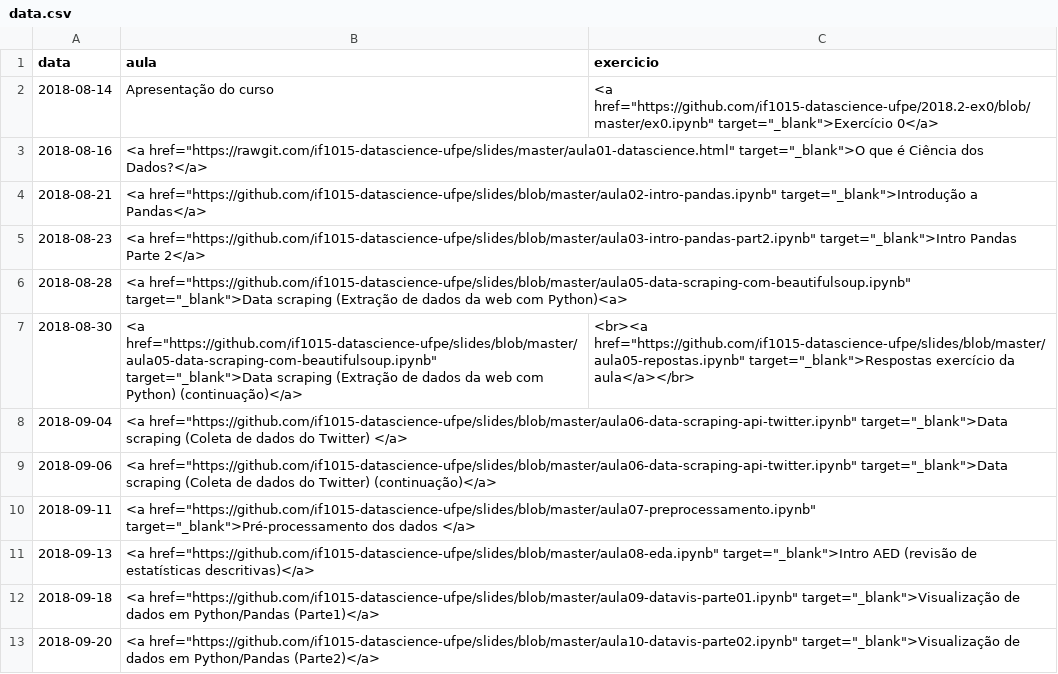
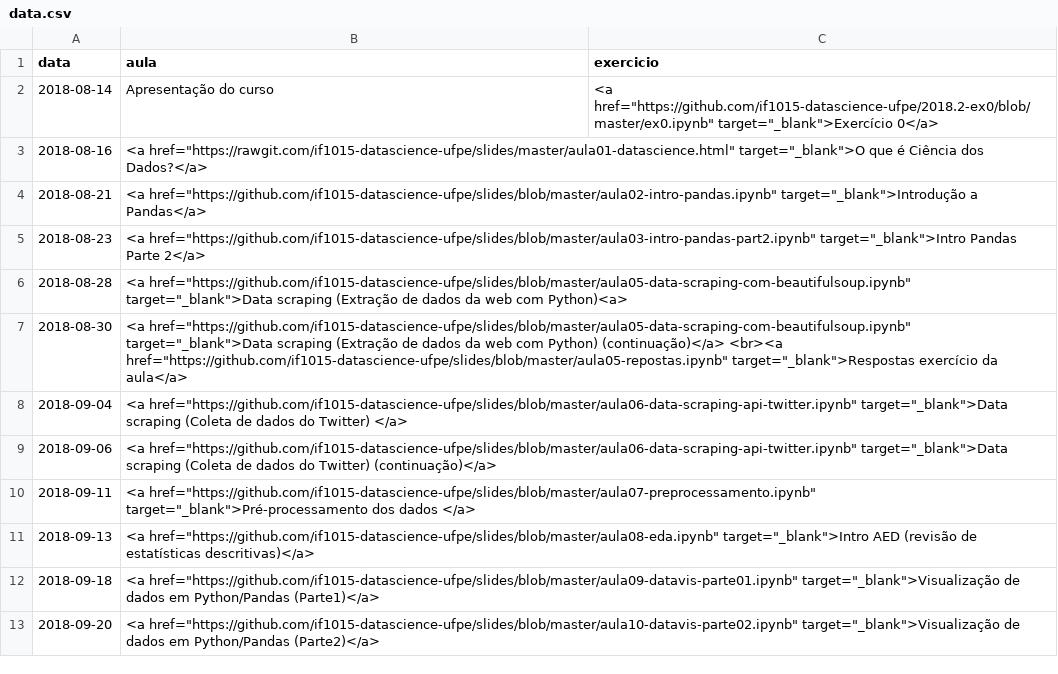
Before and after one commit to ProfLuciano/cd, a CSV file: pages/data.csv, drawn as a sheet; only a part is shown.

Commit message:
nova correcao de links quebrados nas datas

```diff
--- a/pages/data.csv
+++ b/pages/data.csv
@@ -6,3 +6,3 @@ data,aula,exercicio
 2018-08-28,<a href="https://github.com/if1015-datascience-ufpe/slides/blob/master/aula05-data-scraping-com-beautifulsoup.ipynb" target="_blank">Data scraping (Extração de dados da web com Python)<a>,
-2018-08-30,<a href="https://github.com/if1015-datascience-ufpe/slides/blob/master/aula05-data-scraping-com-beautifulsoup.ipynb" target="_blank">Data scraping (Extração de dados da web com Python) (continuação)</a>,<br><a href="https://github.com/if1015-datascience-ufpe/slides/blob/master/aula05-repostas.ipynb" target="_blank">Respostas exercício da aula</a></br>
+2018-08-30,<a href="https://github.com/if1015-datascience-ufpe/slides/blob/master/aula05-data-scraping-com-beautifulsoup.ipynb" target="_blank">Data scraping (Extração de dados da web com Python) (continuação)</a> <br><a href="https://github.com/if1015-datascience-ufpe/slides/blob/master/aula05-repostas.ipynb" target="_blank">Respostas exercício da aula</a>,
 2018-09-04,<a href="https://github.com/if1015-datascience-ufpe/slides/blob/master/aula06-data-scraping-api-twitter.ipynb" target="_blank">Data scraping (Coleta de dados do Twitter) </a>,
```
